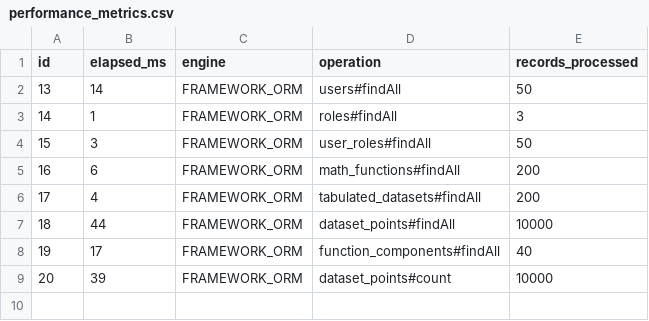
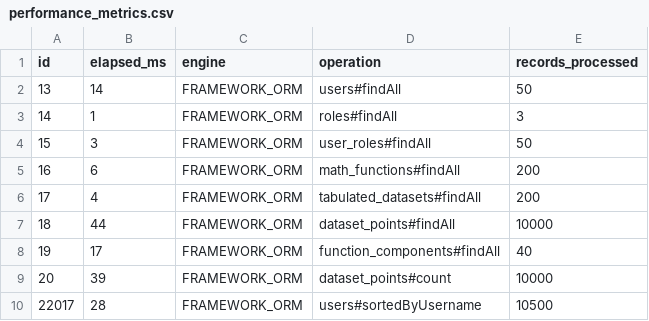
Before and after one commit to rzilkin/labs-java, a CSV file: src/main/java/mathproj/benchmark/performance_metrics.csv, drawn as a sheet; the diff names each change by its address in the sheet, - before the commit and + after, or states it on an @@ line.

Commit message:
added searchServiceSortingTest and added searchService query execution speed evaluation into perfomance_metrics.csv

```diff
--- a/src/main/java/mathproj/benchmark/performance_metrics.csv
+++ b/src/main/java/mathproj/benchmark/performance_metrics.csv
+row 10: 22017 | 28 | FRAMEWORK_ORM | users#sortedByUsername | 10500
```
Also changed, not shown: 1 other file.
